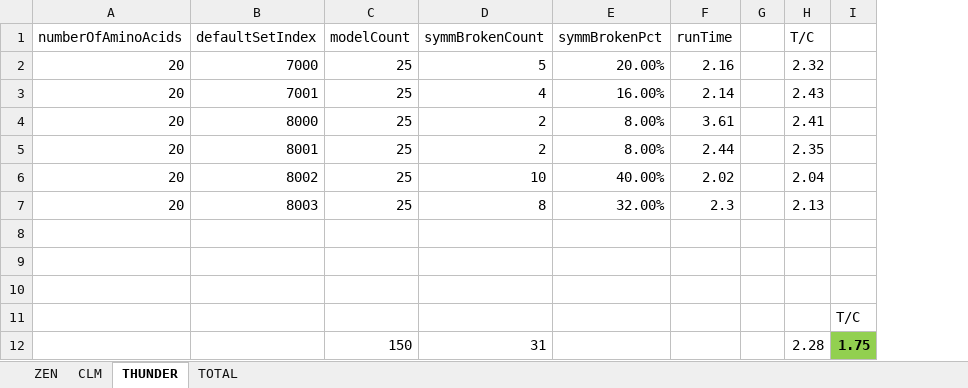
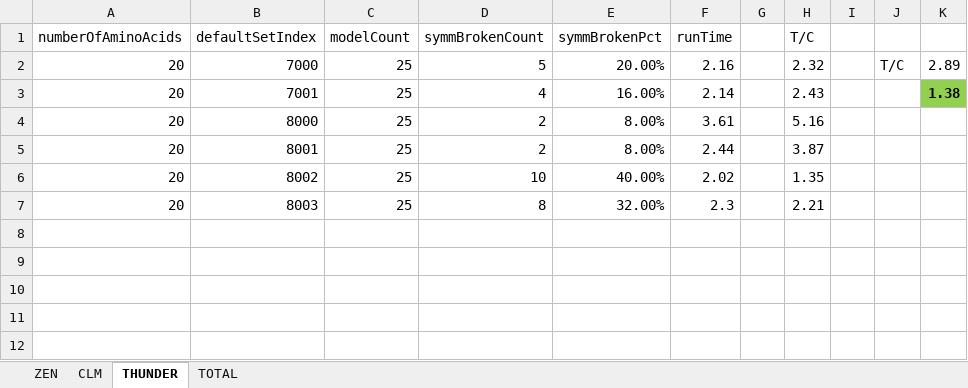
Before and after one commit to kkkmail/ClmFSharp, an Excel workbook: Math/Results_20190626.xlsx, sheet THUNDER, drawn as a sheet; values as stored, in another font and other column widths than the file's, no borders; removed rows and columns are numbered as before the commit, all else as after; the diff names each change by its address in the sheet, - before the commit and + after, or states it on an @@ line.

```diff
--- a/Math/Results_20190626.xlsx (sheet THUNDER)
+++ b/Math/Results_20190626.xlsx (sheet THUNDER)
+column I, empty
+column K, rows 2-3: 2.89 | 1.38
-J2: (empty)
+J2: T/C
-H4 (T/C): 2.41
+H4 (T/C): 5.16
-H5 (T/C): 2.35
+H5 (T/C): 3.87
-H6 (T/C): 2.04
+H6 (T/C): 1.35
-H7 (T/C): 2.13
+H7 (T/C): 2.21
-row 8: (empty)
-row 9: (empty)
-row 10: (empty)
-row 11:  |  |  |  |  |  |  |  | T/C
-row 12:  |  | 150 | 31 |  |  |  | 2.28 | 1.75
```
Also changed, not shown: sheet CLM, sheet TOTAL, formulas that keep their value, 3 other files.
